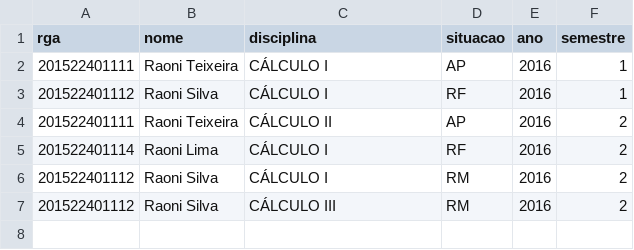
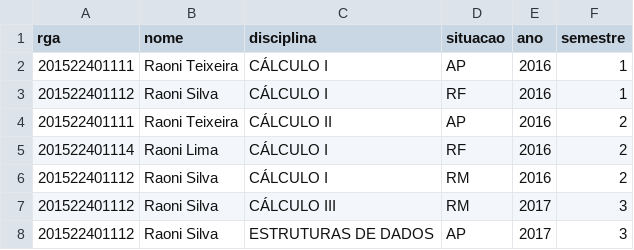
Before and after one commit to raonifst/academic-system, a CSV file: private/academicRecordExample.csv, drawn as a sheet.

Commit message:
Adição de consulta que retorna o semestre atual (histórico acadêmico)

```diff
--- a/private/academicRecordExample.csv
+++ b/private/academicRecordExample.csv
@@ -6,2 +6,3 @@ rga,nome,disciplina,situacao,ano,semestre
 201522401112,Raoni Silva,CÁLCULO I,RM,2016,2
-201522401112,Raoni Silva,CÁLCULO III,RM,2016,2
+201522401112,Raoni Silva,CÁLCULO III,RM,2017,3
+201522401112,Raoni Silva,ESTRUTURAS DE DADOS,AP,2017,3
```
Also changed, not shown: 3 other files.
